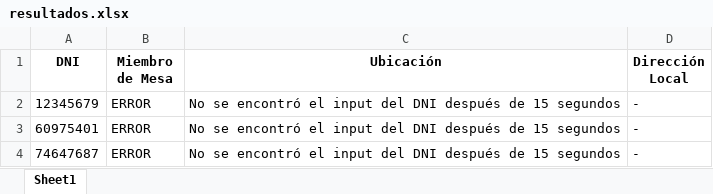
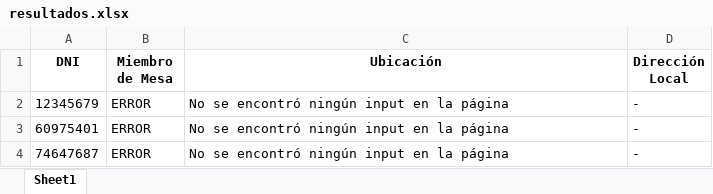
Before and after one commit to Fabrizio-dev00/semana04_reniec, an Excel workbook: resultados.xlsx, sheet Sheet1, drawn as a sheet; values as stored, in another font and other column widths than the file's, no borders; the diff names each change by its address in the sheet, - before the commit and + after, or states it on an @@ line.

```diff
--- a/resultados.xlsx (sheet Sheet1)
+++ b/resultados.xlsx (sheet Sheet1)
-C2:C4 (Ubicación): …se encontró el input del DNI después de 15 segundos
+C2:C4 (Ubicación): …se encontró ningún input en la página
```
Also changed, not shown: 1 other file.
